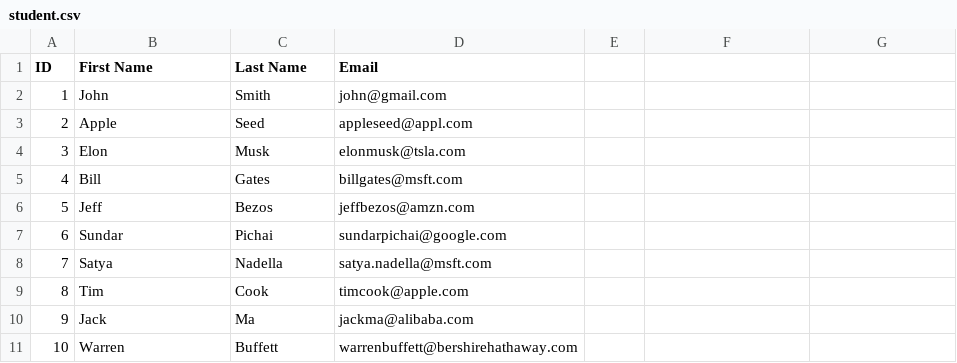
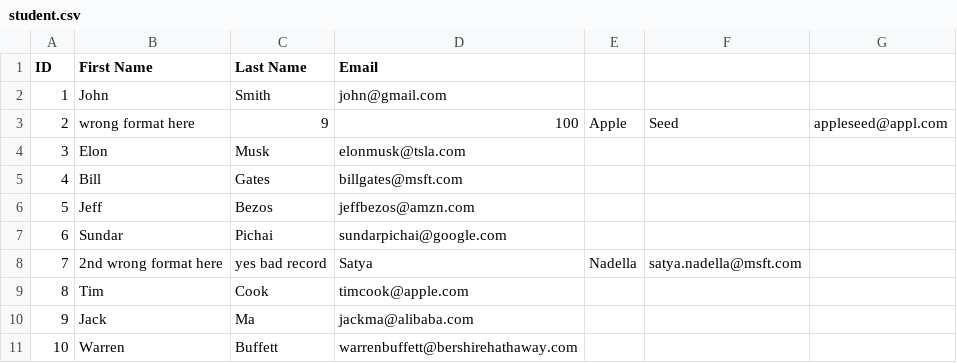
Before and after one commit to ngyewkong/springbatch_demo, a CSV file: inputfiles/student.csv, drawn as a sheet.

```diff
--- a/inputfiles/student.csv
+++ b/inputfiles/student.csv
@@ -2,3 +2,3 @@ ID,First Name,Last Name,Email
 1,John,Smith,john@gmail.com
-2,Apple,Seed,appleseed@appl.com
+2,wrong format here,9,100,Apple,Seed,appleseed@appl.com
 3,Elon,Musk,elonmusk@tsla.com
@@ -7,3 +7,3 @@ ID,First Name,Last Name,Email
 6,Sundar,Pichai,sundarpichai@google.com
-7,Satya,Nadella,satya.nadella@msft.com
+7,2nd wrong format here,yes bad record,Satya,Nadella,satya.nadella@msft.com
 8,Tim,Cook,timcook@apple.com
```
Also changed, not shown: 4 other files.
